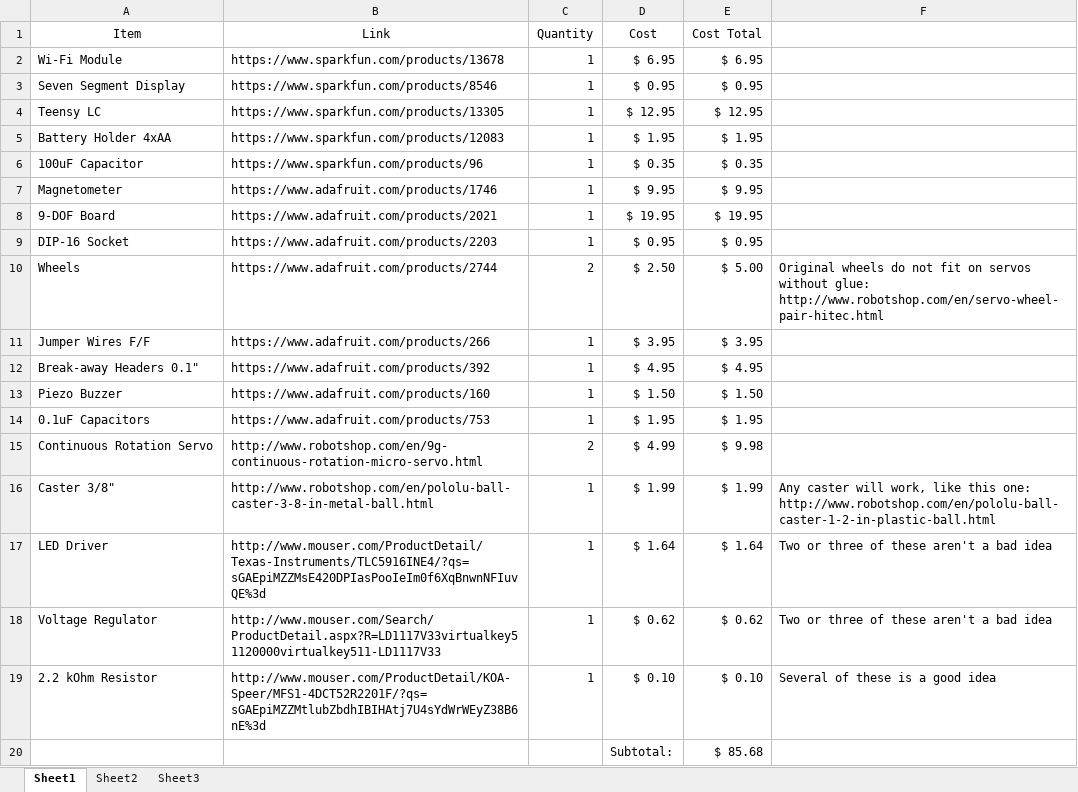
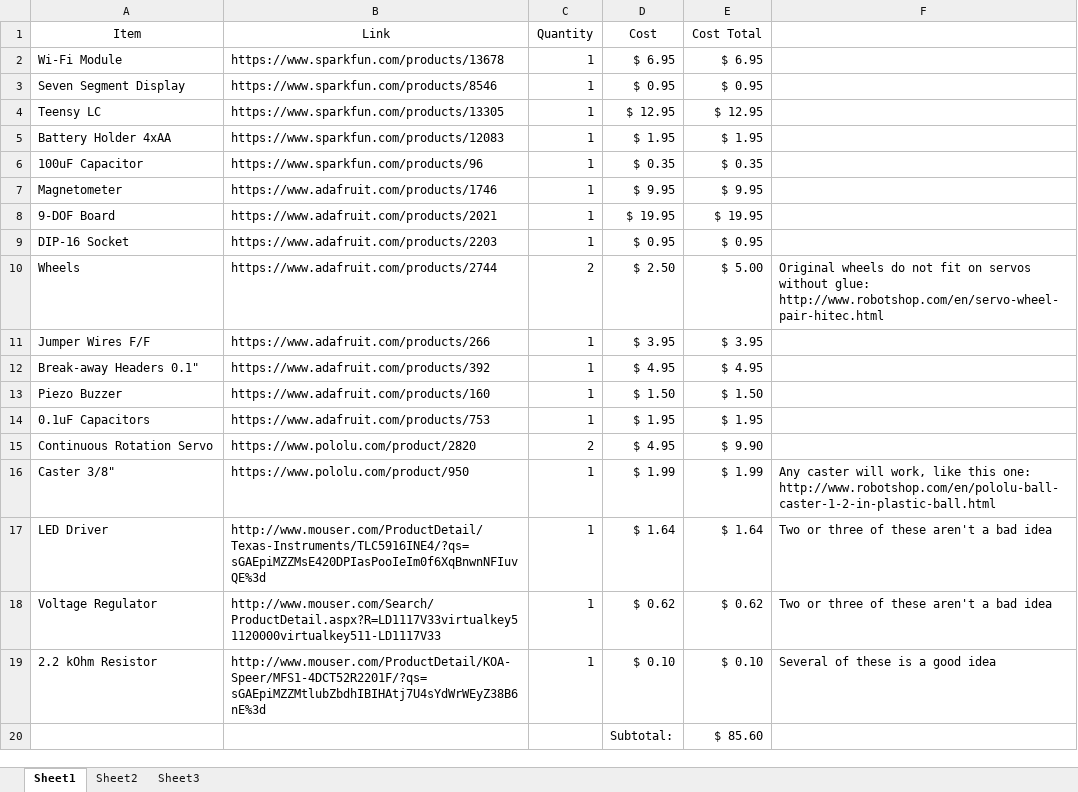
Before and after one commit to ShVerni/RoboRuckus, an Excel workbook: BotCode/RobotBOM.xlsx, sheet Sheet1, drawn as a sheet; values as stored, in another font and other column widths than the file's, no borders; the diff names each change by its address in the sheet, - before the commit and + after, or states it on an @@ line.

Commit message:
Updated robot BOM.

```diff
--- a/BotCode/RobotBOM.xlsx (sheet Sheet1)
+++ b/BotCode/RobotBOM.xlsx (sheet Sheet1)
-B15 (Link): http://www.robotshop.com/en/9g-continuous-rotation-micro-servo.html
+B15 (Link): https://www.pololu.com/product/2820
-D15 (Cost): $ 4.99
+D15 (Cost): $ 4.95
-E15 (Cost Total): $ 9.98
+E15 (Cost Total): $ 9.90
-B16 (Link): http://www.robotshop.com/en/pololu-ball-caster-3-8-in-metal-ball.html
+B16 (Link): https://www.pololu.com/product/950
-E20 (Cost Total): $ 85.68
+E20 (Cost Total): $ 85.60
```
